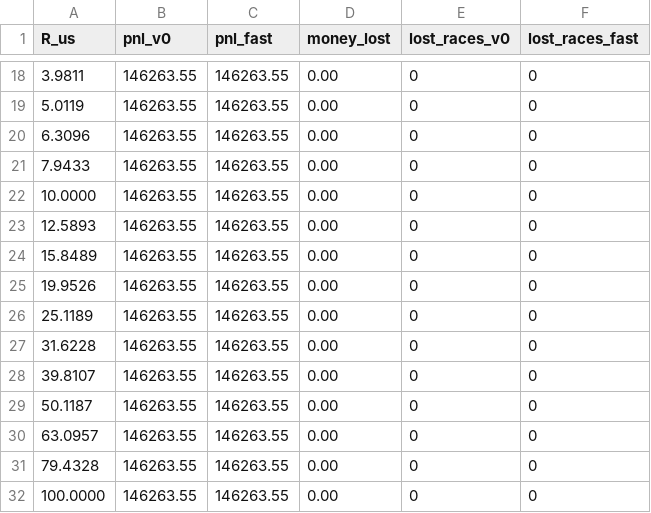
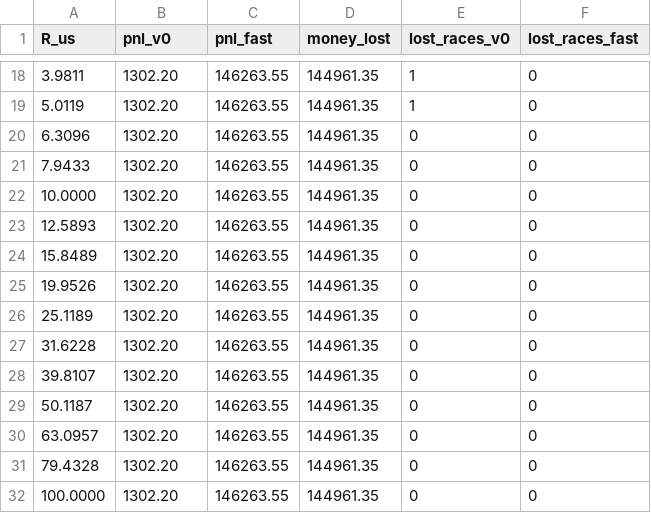
Before and after one commit to JoelKohMuiKiang/CSC1103-CSC1104_Grp_Project, a CSV file: CODE/rival_sweep.csv, drawn as a sheet; only a part is shown, gaps mark what is left out; the diff covers the shown part only.

```diff
--- a/CODE/rival_sweep.csv
+++ b/CODE/rival_sweep.csv
@@ -18,15 +18,15 @@ R_us,pnl_v0,pnl_fast,money_lost,lost_races_v0,lost_races_fast
-3.9811,146263.55,146263.55,0.00,0,0
-5.0119,146263.55,146263.55,0.00,0,0
-6.3096,146263.55,146263.55,0.00,0,0
-7.9433,146263.55,146263.55,0.00,0,0
-10.0000,146263.55,146263.55,0.00,0,0
-12.5893,146263.55,146263.55,0.00,0,0
-15.8489,146263.55,146263.55,0.00,0,0
-19.9526,146263.55,146263.55,0.00,0,0
-25.1189,146263.55,146263.55,0.00,0,0
-31.6228,146263.55,146263.55,0.00,0,0
-39.8107,146263.55,146263.55,0.00,0,0
-50.1187,146263.55,146263.55,0.00,0,0
-63.0957,146263.55,146263.55,0.00,0,0
-79.4328,146263.55,146263.55,0.00,0,0
-100.0000,146263.55,146263.55,0.00,0,0
+3.9811,1302.20,146263.55,144961.35,1,0
+5.0119,1302.20,146263.55,144961.35,1,0
+6.3096,1302.20,146263.55,144961.35,0,0
+7.9433,1302.20,146263.55,144961.35,0,0
+10.0000,1302.20,146263.55,144961.35,0,0
+12.5893,1302.20,146263.55,144961.35,0,0
+15.8489,1302.20,146263.55,144961.35,0,0
+19.9526,1302.20,146263.55,144961.35,0,0
+25.1189,1302.20,146263.55,144961.35,0,0
+31.6228,1302.20,146263.55,144961.35,0,0
+39.8107,1302.20,146263.55,144961.35,0,0
+50.1187,1302.20,146263.55,144961.35,0,0
+63.0957,1302.20,146263.55,144961.35,0,0
+79.4328,1302.20,146263.55,144961.35,0,0
+100.0000,1302.20,146263.55,144961.35,0,0
```
Also changed, not shown: 62 edited cells elsewhere in this file, CODE/log_fast.csv, CODE/log_v0.csv, 10 other files.
